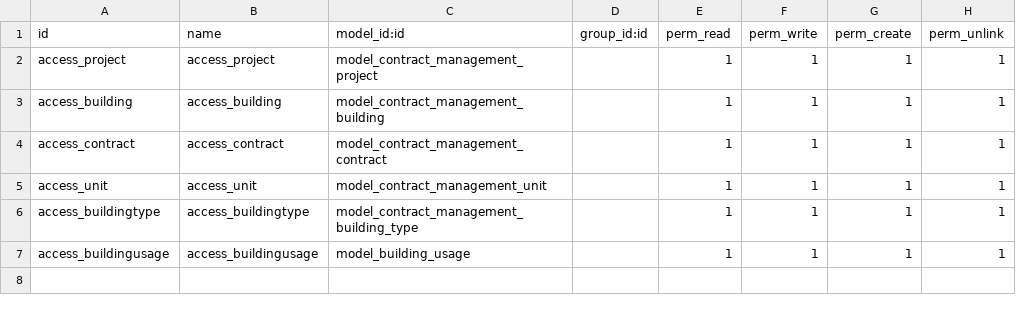
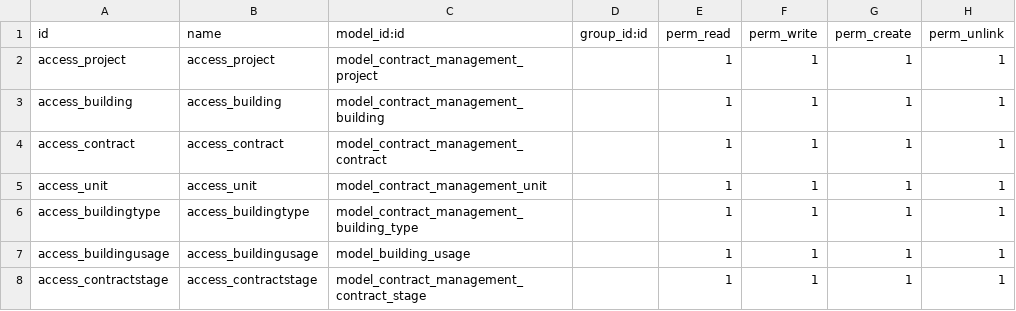
Before and after one commit to Hamouda-Yasmine/Odoo_Contract_App, a CSV file: contract_managment/security/ir.model.access.csv, drawn as a sheet.

```diff
--- a/contract_managment/security/ir.model.access.csv
+++ b/contract_managment/security/ir.model.access.csv
@@ -7 +7,2 @@ access_buildingtype,access_buildingtype,model_contract_management_building_type,
 access_buildingusage,access_buildingusage,model_building_usage,,1,1,1,1
+access_contractstage,access_contractstage,model_contract_management_contract_stage,,1,1,1,1
```
Also changed, not shown: 9 other files.
